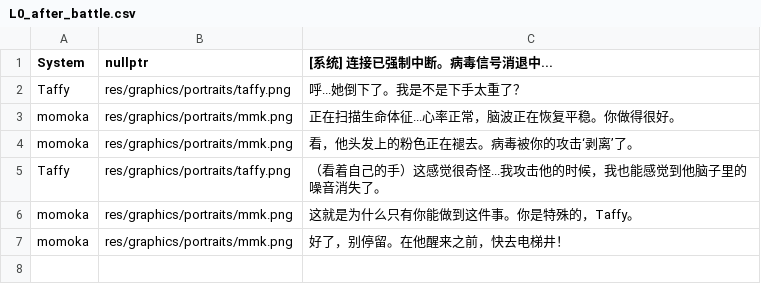
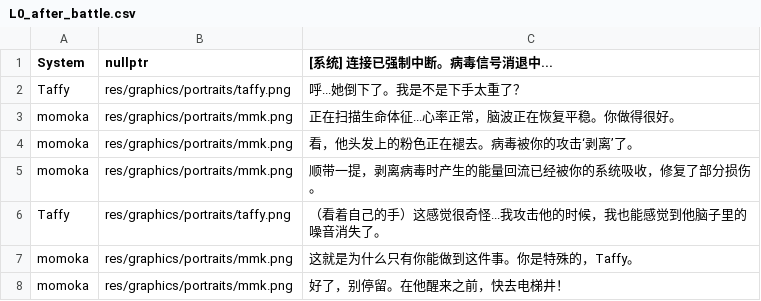
Before and after one commit to YeTongY/Code_LLW, a CSV file: res/data/dialogue/Level0/L0_after_battle.csv, drawn as a sheet; the diff names each change by its address in the sheet, - before the commit and + after, or states it on an @@ line.

```diff
--- a/res/data/dialogue/Level0/L0_after_battle.csv
+++ b/res/data/dialogue/Level0/L0_after_battle.csv
+row 5: momoka | res/graphics/portraits/mmk.png | 顺带一提，剥离病毒时产生的能量回流已经被你的系统吸收，修复了部分损伤。
```
Also changed, not shown: res/data/dialogue/Level0/L0_mmk_call.csv, 2 other files.
